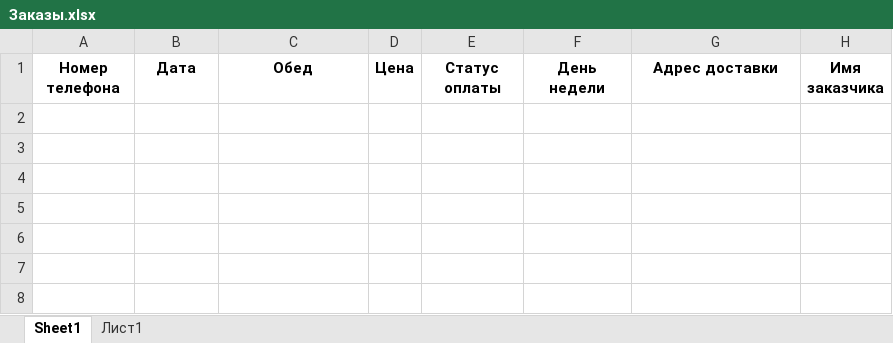
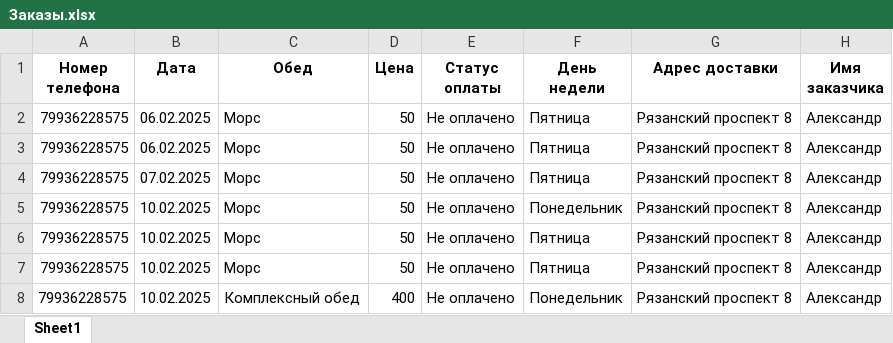
Before and after one commit to Sukhoi-Triplexx/Dir-bot, an Excel workbook: Заказы.xlsx, sheet Sheet1, drawn as a sheet; values as stored, in another font and other column widths than the file's, no borders; the diff names each change by its address in the sheet, - before the commit and + after, or states it on an @@ line.

```diff
--- a/Заказы.xlsx (sheet Sheet1)
+++ b/Заказы.xlsx (sheet Sheet1)
-sheet tab: Лист1
+row 2: 79936228575 | 06.02.2025 | Морс | 50 | Не оплачено | Пятница | Рязанский проспект 8 | Александр
+row 3: 79936228575 | 06.02.2025 | Морс | 50 | Не оплачено | Пятница | Рязанский проспект 8 | Александр
+row 4: 79936228575 | 07.02.2025 | Морс | 50 | Не оплачено | Пятница | Рязанский проспект 8 | Александр
+row 5: 79936228575 | 10.02.2025 | Морс | 50 | Не оплачено | Понедельник | Рязанский проспект 8 | Александр
+row 6: 79936228575 | 10.02.2025 | Морс | 50 | Не оплачено | Пятница | Рязанский проспект 8 | Александр
+row 7: 79936228575 | 10.02.2025 | Морс | 50 | Не оплачено | Пятница | Рязанский проспект 8 | Александр
+row 8: 79936228575 | 10.02.2025 | Комплексный обед | 400 | Не оплачено | Понедельник | Рязанский проспект 8 | Александр
```
Also changed, not shown: 2 other files.
